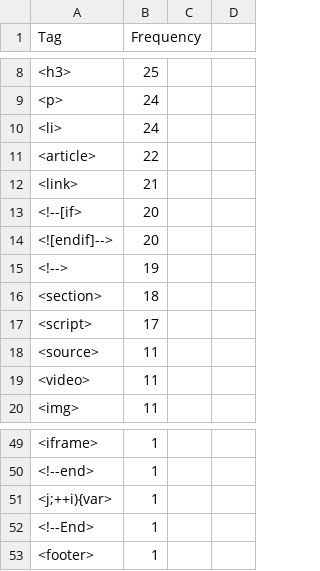
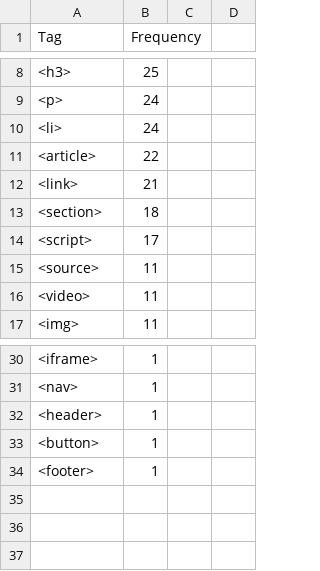
Before and after one commit to taittse140283/SE1426-CSD201, a CSV file: LAB1/output.csv, drawn as a sheet; only a part is shown, gaps mark what is left out; removed rows and columns are numbered as before the commit, all else as after; the diff covers the shown part only; the diff names each change by its address in the sheet, - before the commit and + after, or states it on an @@ line.

```diff
--- a/LAB1/output.csv
+++ b/LAB1/output.csv
-row 13: <!--[if> | 20
-row 14: <![endif]--> | 20
-row 15: <!--> | 19
-A31 (Tag): <!--end>
+A31 (Tag): <nav>
-A32 (Tag): <j;++i){var>
+A32 (Tag): <header>
-A33 (Tag): <!--End>
+A33 (Tag): <button>
```
Also changed, not shown: 16 removed rows, 1 moved row and 3 edited cells elsewhere in this file, 1 other file.
